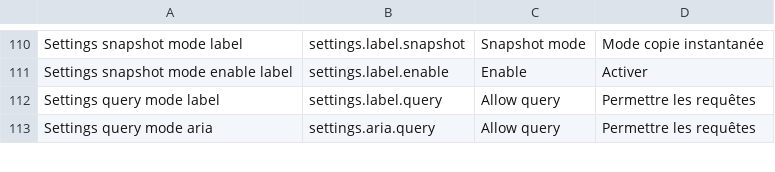
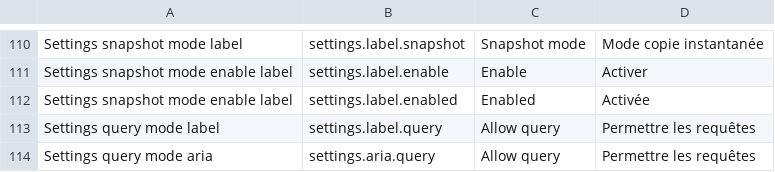
Before and after one commit to fgpv-vpgf/fgpv-vpgf, a CSV file: src/locales/translations.csv, drawn as a sheet; only a part is shown, gaps mark what is left out.

```diff
--- a/src/locales/translations.csv
+++ b/src/locales/translations.csv
@@ -111,2 +111,3 @@ Settings snapshot mode label,settings.label.snapshot,Snapshot mode,Mode copie in
 Settings snapshot mode enable label,settings.label.enable,Enable,Activer
+Settings snapshot mode enable label,settings.label.enabled,Enabled,Activée
 Settings query mode label,settings.label.query,Allow query,Permettre les requêtes
```
Also changed, not shown: 7 other files.
